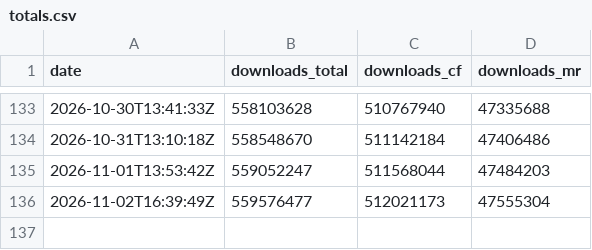
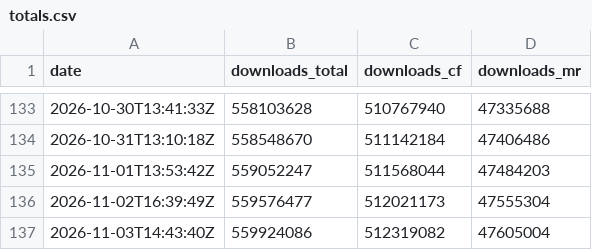
Before and after one commit to CorgiTaco/corgitaco.github.io, a CSV file: data/history/mods/totals.csv, drawn as a sheet; only a part is shown, gaps mark what is left out.

```diff
--- a/data/history/mods/totals.csv
+++ b/data/history/mods/totals.csv
@@ -136 +136,2 @@ date,downloads_total,downloads_cf,downloads_mr
 2026-11-02T16:39:49Z,559576477,512021173,47555304
+2026-11-03T14:43:40Z,559924086,512319082,47605004
```
Also changed, not shown: data/history/mods/curseforge/1070751-curseforge.csv, data/history/mods/curseforge/1077985-curseforge.csv, 50 other files.
